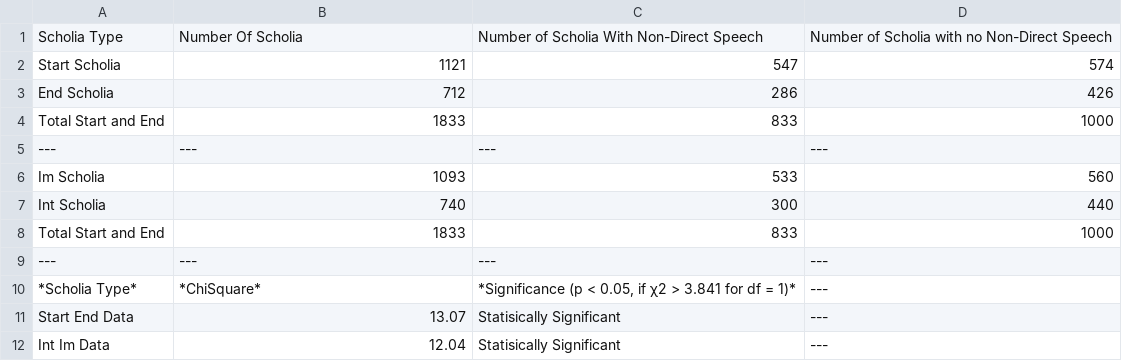
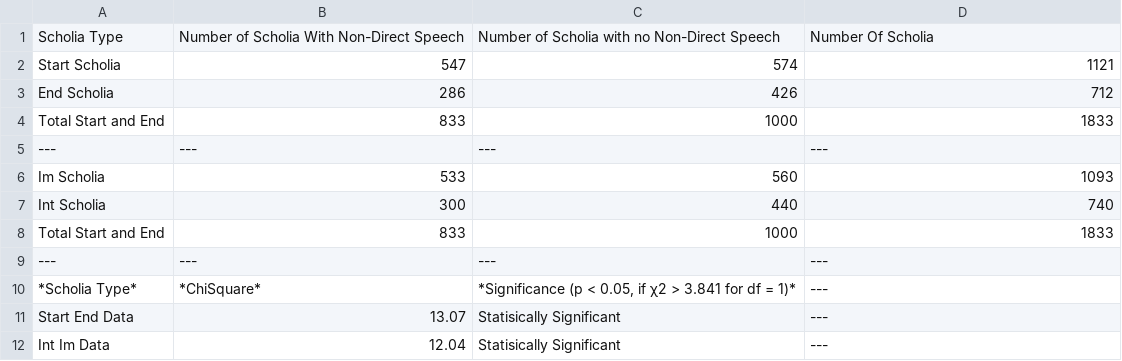
Before and after one commit to cjschu17/Thesis2016-2017, a TSV file: Data/DiscourseData/TextualScholia/ChiSqaureTables.tsv, drawn as a sheet.

Commit message:
Update ChiSqaureTables.tsv

```diff
--- a/Data/DiscourseData/TextualScholia/ChiSqaureTables.tsv
+++ b/Data/DiscourseData/TextualScholia/ChiSqaureTables.tsv
@@ -1,9 +1,9 @@
-Scholia Type	Number Of Scholia	Number of Scholia With Non-Direct Speech	Number of Scholia with no Non-Direct Speech
-Start Scholia	1121	547	574
-End Scholia	712	286	426
-Total Start and End	1833	833	1000
+Scholia Type	Number of Scholia With Non-Direct Speech	Number of Scholia with no Non-Direct Speech	Number Of Scholia
+Start Scholia	547	574	1121
+End Scholia	286	426	712
+Total Start and End	833	1000	1833
 ---	---	---	---
-Im Scholia	1093	533	560
-Int Scholia	740	300	440
-Total Start and End	1833	833	1000
+Im Scholia	533	560	1093
+Int Scholia	300	440	740
+Total Start and End	833	1000	1833
 ---	---	---	---
```
